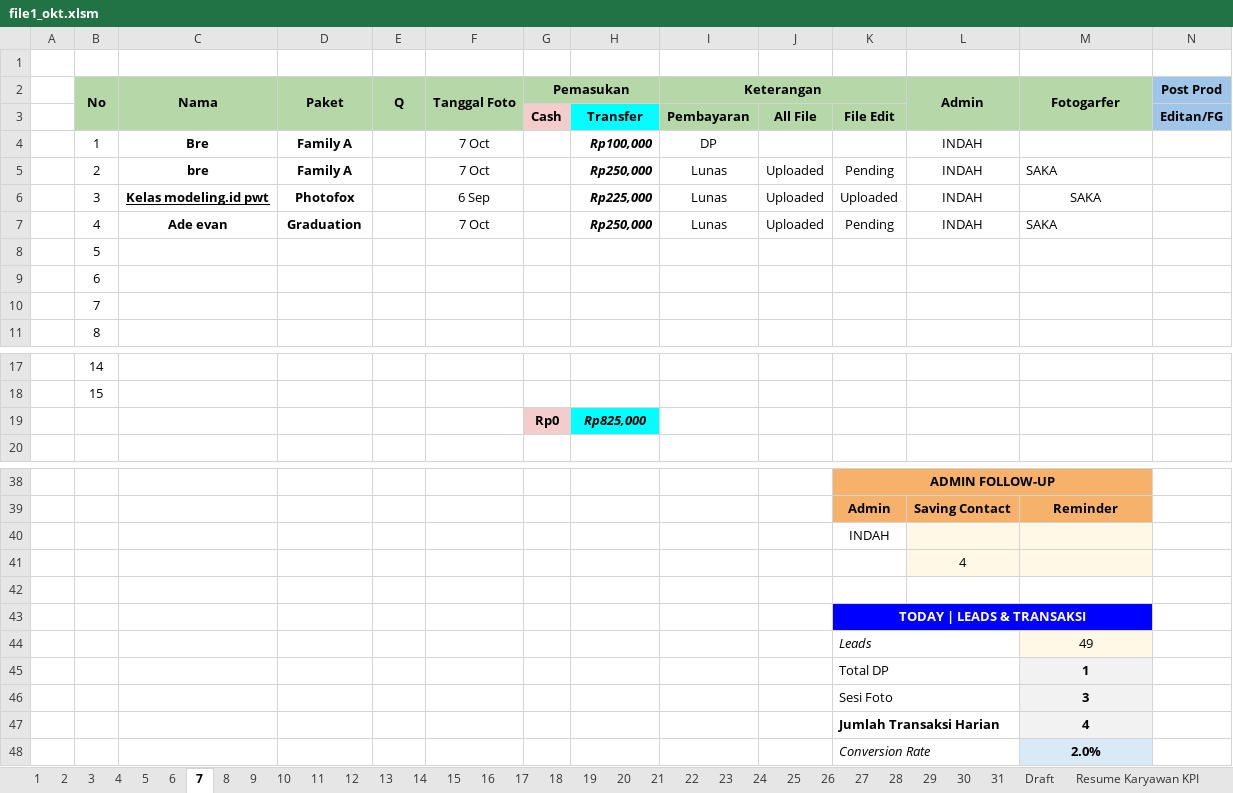
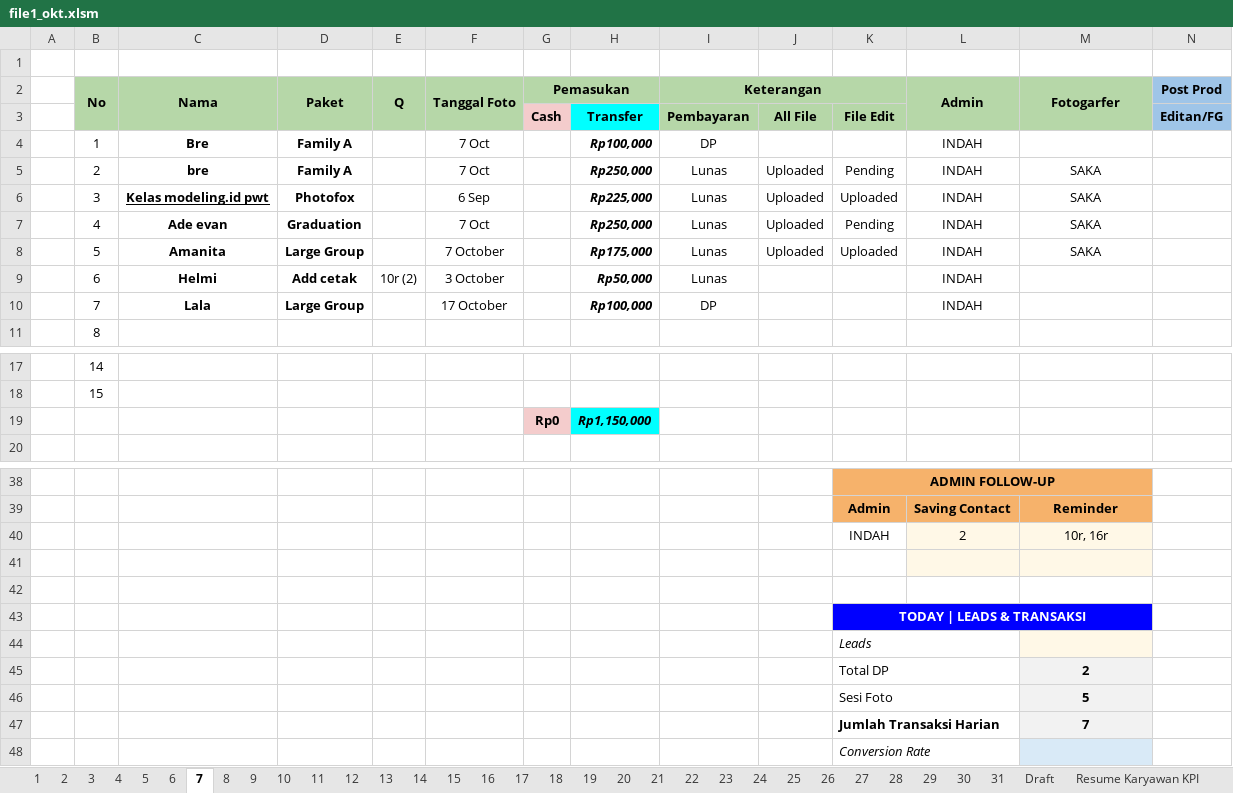
Before and after one commit to whynunuu/FoxeStudio, an Excel workbook: file1_okt.xlsm, sheet 7, drawn as a sheet; only a part is shown, gaps mark what is left out; values as stored, in another font and other column widths than the file's, no borders; charts and pictures and conditional formats not drawn; removed rows and columns are numbered as before the commit, all else as after; rows hold the shown columns only; the diff names each change by its address in the sheet, - before the commit and + after, or states it on an @@ line.

```diff
--- a/file1_okt.xlsm (sheet 7)
+++ b/file1_okt.xlsm (sheet 7)
-M5 alignment: left
+M5 alignment: center
-M7 alignment: left
+M7 alignment: center
-row 8:  | 5
-row 9:  | 6
-row 10:  | 7
+row 8:  | 5 | Amanita | Large Group |  | 7 October |  | Rp175,000 | Lunas | Uploaded | Uploaded | INDAH | SAKA
+row 9:  | 6 | Helmi | Add cetak | 10r (2) | 3 October |  | Rp50,000 | Lunas |  |  | INDAH
+row 10:  | 7 | Lala | Large Group |  | 17 October |  | Rp100,000 | DP |  |  | INDAH
-H19: Rp825,000
+H19: Rp1,150,000
-row 40:  |  |  |  |  |  |  |  |  |  | INDAH
+row 40:  |  |  |  |  |  |  |  |  |  | INDAH | 2 | 10r, 16r
-L41 (Admin): 4
+L41 (Admin): (empty)
-M44 (Fotogarfer): 49
+M44 (Fotogarfer): (empty)
-M45 (Fotogarfer): 1
+M45 (Fotogarfer): 2
-M46 (Fotogarfer): 3
+M46 (Fotogarfer): 5
-M47 (Fotogarfer): 4
+M47 (Fotogarfer): 7
-M48 (Fotogarfer): 2.0%
+M48 (Fotogarfer): (empty)
```
Also changed, not shown: sheet Resume Karyawan KPI, sheet 31, charts or pictures, file2.xlsx, file2_okt.xlsx, 3 other files.
